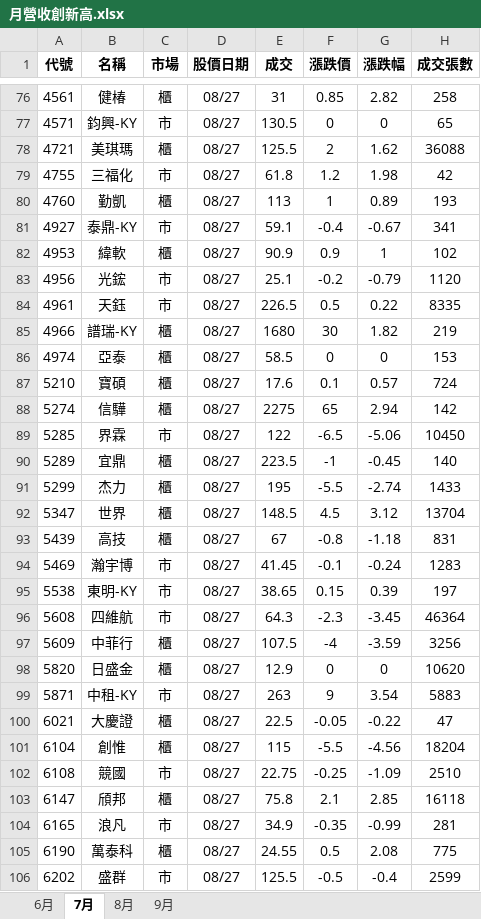
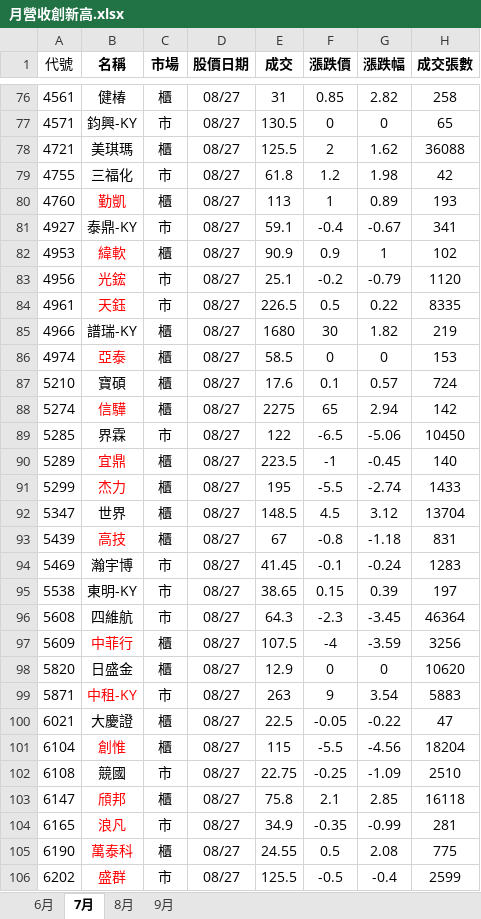
Before and after one commit to play0137/Stock_web_crawler, an Excel workbook: stock/月營收創新高.xlsx, sheet 7月, drawn as a sheet; only a part is shown, gaps mark what is left out; values as stored, in another font and other column widths than the file's, no borders; the diff covers the shown part only; the diff names each change by its address in the sheet, - before the commit and + after, or states it on an @@ line.

```diff
--- a/stock/月營收創新高.xlsx (sheet 7月)
+++ b/stock/月營收創新高.xlsx (sheet 7月)
-A1 bold: on
+A1 bold: off
-B80 text colour: black
+B80 text colour: #FF0000
-B82:B84 text colour: black
+B82:B84 text colour: #FF0000
-B86 text colour: black
+B86 text colour: #FF0000
-B88 text colour: black
+B88 text colour: #FF0000
-B90:B91 text colour: black
+B90:B91 text colour: #FF0000
-B93 text colour: black
+B93 text colour: #FF0000
-B97 text colour: black
+B97 text colour: #FF0000
-B99 text colour: black
+B99 text colour: #FF0000
-B101 text colour: black
+B101 text colour: #FF0000
-B103:B106 text colour: black
+B103:B106 text colour: #FF0000
```
Also changed, not shown: cell formats elsewhere in this sheet, sheet 6月, sheet 8月, sheet 9月.
